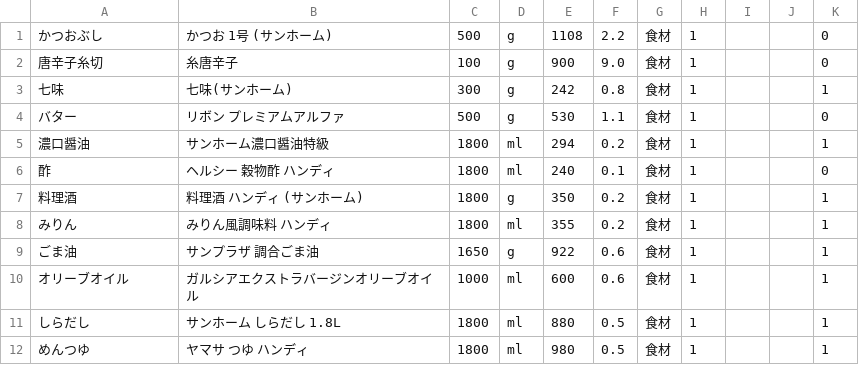
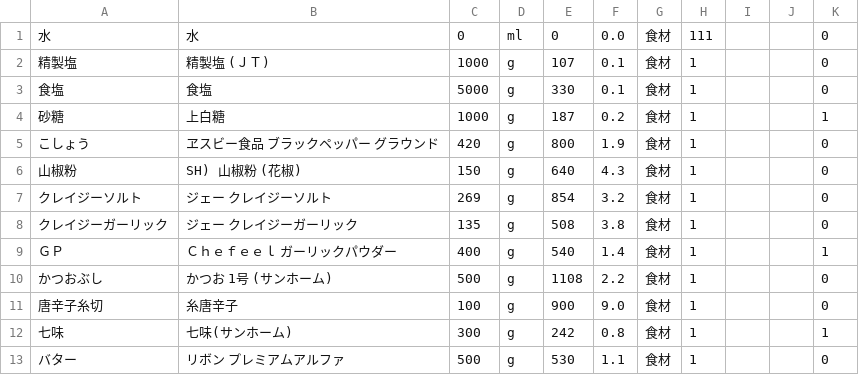
Before and after one commit to masahirog/orderecipe, a CSV file: db/h_material_seed1.csv, drawn as a sheet; only a part is shown; the shorter side is filled out with more unchanged rows.

Commit message:
“material_seed1”

```diff
--- a/db/h_material_seed1.csv
+++ b/db/h_material_seed1.csv
@@ -1 +1,10 @@
+水,水,0,ml,0,0.0,食材,111,,,0
+精製塩,精製塩 (ＪＴ),1000,g,107,0.1,食材,1,,,0
+食塩,食塩,5000,g,330,0.1,食材,1,,,0
+砂糖,上白糖,1000,g,187,0.2,食材,1,,,1
+こしょう,ヱスビー食品 ブラックペッパー グラウンド,420,g,800,1.9,食材,1,,,0
+山椒粉,SH) 山椒粉 (花椒),150,g,640,4.3,食材,1,,,0
+クレイジーソルト,ジェー クレイジーソルト,269,g,854,3.2,食材,1,,,0
+クレイジーガーリック,ジェー クレイジーガーリック,135,g,508,3.8,食材,1,,,0
+ＧＰ,Ｃｈｅｆｅｅｌ ガーリックパウダー,400,g,540,1.4,食材,1,,,1
 かつおぶし,かつお 1号 (サンホーム),500,g,1108,2.2,食材,1,,,0
```
Also changed, not shown: 2 other files.
